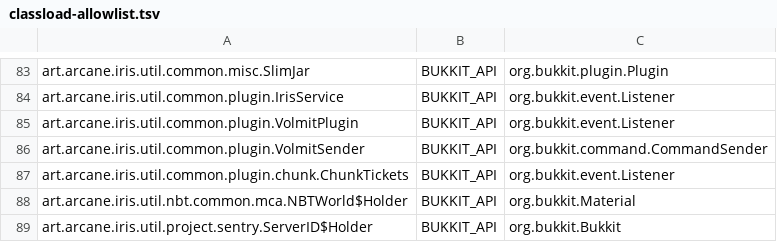
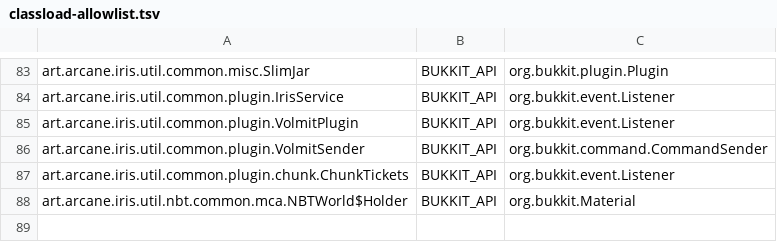
Before and after one commit to Gamer-art9044/Iris, a TSV file: probe/src/main/resources/classload-allowlist.tsv, drawn as a sheet; only a part is shown, gaps mark what is left out.

Commit message:
Remove Sentry
- Remove automatic error reporting and server-identifying attachments.
- Remove Sentry dependencies, release tooling, settings, and test commands.
- Keep failures operator-visible through local stack traces and logging.

```diff
--- a/probe/src/main/resources/classload-allowlist.tsv
+++ b/probe/src/main/resources/classload-allowlist.tsv
@@ -88,2 +88 @@ art.arcane.iris.util.common.plugin.chunk.ChunkTickets	BUKKIT_API	org.bukkit.even
 art.arcane.iris.util.nbt.common.mca.NBTWorld$Holder	BUKKIT_API	org.bukkit.Material
-art.arcane.iris.util.project.sentry.ServerID$Holder	BUKKIT_API	org.bukkit.Bukkit
```
Also changed, not shown: 43 other files.
